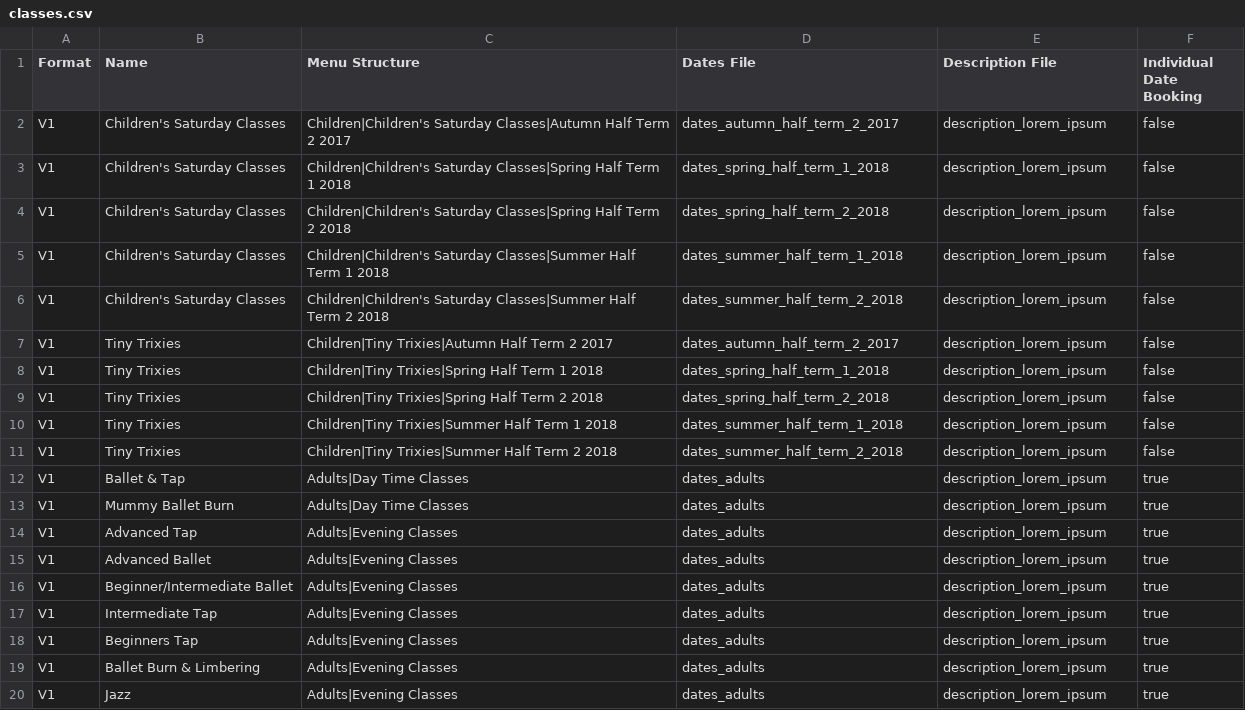
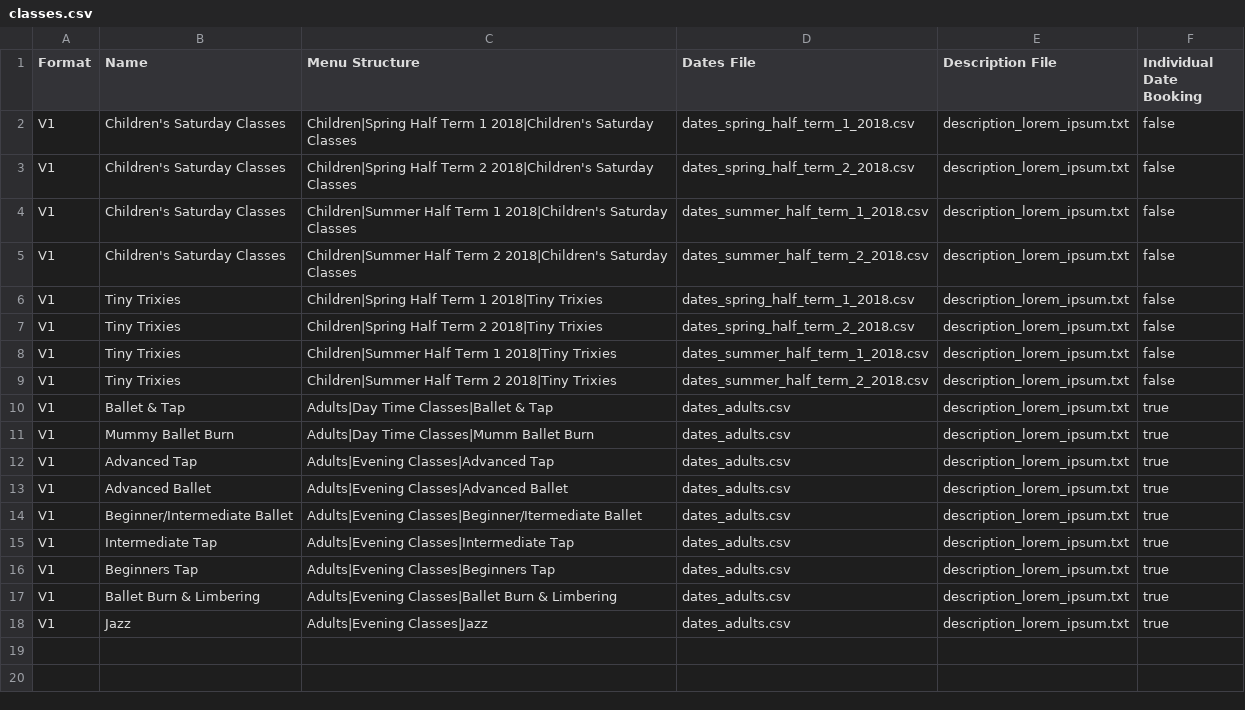
Before and after one commit to danpalmer101/dancetrix-android, a CSV file: app/src/main/res/raw/classes.csv, drawn as a sheet.

Commit message:
Updated gradle to latest libs, removed calendar option until it's implemented, updated mock class data, added email templates from iOS project

```diff
--- a/app/src/main/res/raw/classes.csv
+++ b/app/src/main/res/raw/classes.csv
@@ -1,20 +1,18 @@
 Format,Name,Menu Structure,Dates File,Description File,Individual Date Booking
-V1,Children's Saturday Classes, Children|Children's Saturday Classes|Autumn Half Term 2 2017,dates_autumn_half_term_2_2017,description_lorem_ipsum,false
-V1,Children's Saturday Classes, Children|Children's Saturday Classes|Spring Half Term 1 2018,dates_spring_half_term_1_2018,description_lorem_ipsum,false
-V1,Children's Saturday Classes, Children|Children's Saturday Classes|Spring Half Term 2 2018,dates_spring_half_term_2_2018,description_lorem_ipsum,false
-V1,Children's Saturday Classes, Children|Children's Saturday Classes|Summer Half Term 1 2018,dates_summer_half_term_1_2018,description_lorem_ipsum,false
-V1,Children's Saturday Classes, Children|Children's Saturday Classes|Summer Half Term 2 2018,dates_summer_half_term_2_2018,description_lorem_ipsum,false
-V1,Tiny Trixies,                Children|Tiny Trixies|Autumn Half Term 2 2017,dates_autumn_half_term_2_2017,description_lorem_ipsum,false
-V1,Tiny Trixies,                Children|Tiny Trixies|Spring Half Term 1 2018,dates_spring_half_term_1_2018,description_lorem_ipsum,false
-V1,Tiny Trixies,                Children|Tiny Trixies|Spring Half Term 2 2018,dates_spring_half_term_2_2018,description_lorem_ipsum,false
-V1,Tiny Trixies,                Children|Tiny Trixies|Summer Half Term 1 2018,dates_summer_half_term_1_2018,description_lorem_ipsum,false
-V1,Tiny Trixies,                Children|Tiny Trixies|Summer Half Term 2 2018,dates_summer_half_term_2_2018,description_lorem_ipsum,false
-V1,Ballet & Tap,                Adults|Day Time Classes,dates_adults,description_lorem_ipsum,true
-V1,Mummy Ballet Burn,           Adults|Day Time Classes,dates_adults,description_lorem_ipsum,true
-V1,Advanced Tap,                Adults|Evening Classes,dates_adults,description_lorem_ipsum,true
-V1,Advanced Ballet,             Adults|Evening Classes,dates_adults,description_lorem_ipsum,true
-V1,Beginner/Intermediate Ballet,Adults|Evening Classes,dates_adults,description_lorem_ipsum,true
-V1,Intermediate Tap,            Adults|Evening Classes,dates_adults,description_lorem_ipsum,true
-V1,Beginners Tap,               Adults|Evening Classes,dates_adults,description_lorem_ipsum,true
-V1,Ballet Burn & Limbering,     Adults|Evening Classes,dates_adults,description_lorem_ipsum,true
-V1,Jazz,                        Adults|Evening Classes,dates_adults,description_lorem_ipsum,true
+V1,Children's Saturday Classes,Children|Spring Half Term 1 2018|Children's Saturday Classes,dates_spring_half_term_1_2018.csv,description_lorem_ipsum.txt,false
+V1,Children's Saturday Classes,Children|Spring Half Term 2 2018|Children's Saturday Classes,dates_spring_half_term_2_2018.csv,description_lorem_ipsum.txt,false
+V1,Children's Saturday Classes,Children|Summer Half Term 1 2018|Children's Saturday Classes,dates_summer_half_term_1_2018.csv,description_lorem_ipsum.txt,false
+V1,Children's Saturday Classes,Children|Summer Half Term 2 2018|Children's Saturday Classes,dates_summer_half_term_2_2018.csv,description_lorem_ipsum.txt,false
+V1,Tiny Trixies,Children|Spring Half Term 1 2018|Tiny Trixies,dates_spring_half_term_1_2018.csv,description_lorem_ipsum.txt,false
+V1,Tiny Trixies,Children|Spring Half Term 2 2018|Tiny Trixies,dates_spring_half_term_2_2018.csv,description_lorem_ipsum.txt,false
+V1,Tiny Trixies,Children|Summer Half Term 1 2018|Tiny Trixies,dates_summer_half_term_1_2018.csv,description_lorem_ipsum.txt,false
+V1,Tiny Trixies,Children|Summer Half Term 2 2018|Tiny Trixies,dates_summer_half_term_2_2018.csv,description_lorem_ipsum.txt,false
+V1,Ballet & Tap,Adults|Day Time Classes|Ballet & Tap,dates_adults.csv,description_lorem_ipsum.txt,true
+V1,Mummy Ballet Burn,Adults|Day Time Classes|Mumm Ballet Burn,dates_adults.csv,description_lorem_ipsum.txt,true
+V1,Advanced Tap,Adults|Evening Classes|Advanced Tap,dates_adults.csv,description_lorem_ipsum.txt,true
+V1,Advanced Ballet,Adults|Evening Classes|Advanced Ballet,dates_adults.csv,description_lorem_ipsum.txt,true
+V1,Beginner/Intermediate Ballet,Adults|Evening Classes|Beginner/Itermediate Ballet,dates_adults.csv,description_lorem_ipsum.txt,true
+V1,Intermediate Tap,Adults|Evening Classes|Intermediate Tap,dates_adults.csv,description_lorem_ipsum.txt,true
+V1,Beginners Tap,Adults|Evening Classes|Beginners Tap,dates_adults.csv,description_lorem_ipsum.txt,true
+V1,Ballet Burn & Limbering,Adults|Evening Classes|Ballet Burn & Limbering,dates_adults.csv,description_lorem_ipsum.txt,true
+V1,Jazz,Adults|Evening Classes|Jazz,dates_adults.csv,description_lorem_ipsum.txt,true
```
Also changed, not shown: 20 other files.
